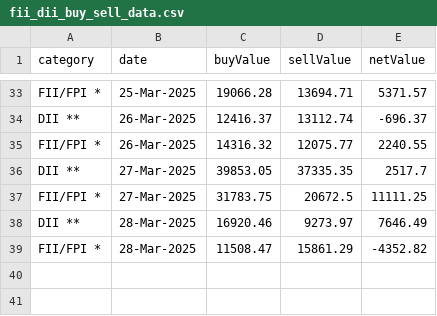
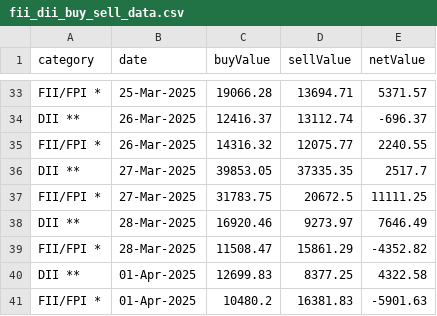
Before and after one commit to senthilkumarimuth/metrices, a CSV file: data/fii_dii_buy_sell_data.csv, drawn as a sheet; only a part is shown, gaps mark what is left out; the diff names each change by its address in the sheet, - before the commit and + after, or states it on an @@ line.

```diff
--- a/data/fii_dii_buy_sell_data.csv
+++ b/data/fii_dii_buy_sell_data.csv
+row 40: DII ** | 01-Apr-2025 | 12699.83 | 8377.25 | 4322.58
+row 41: FII/FPI * | 01-Apr-2025 | 10480.2 | 16381.83 | -5901.63
```
Also changed, not shown: data/gold_price_data.csv, data/usd_to_inr_exchange_rate.csv, 4 other files.
